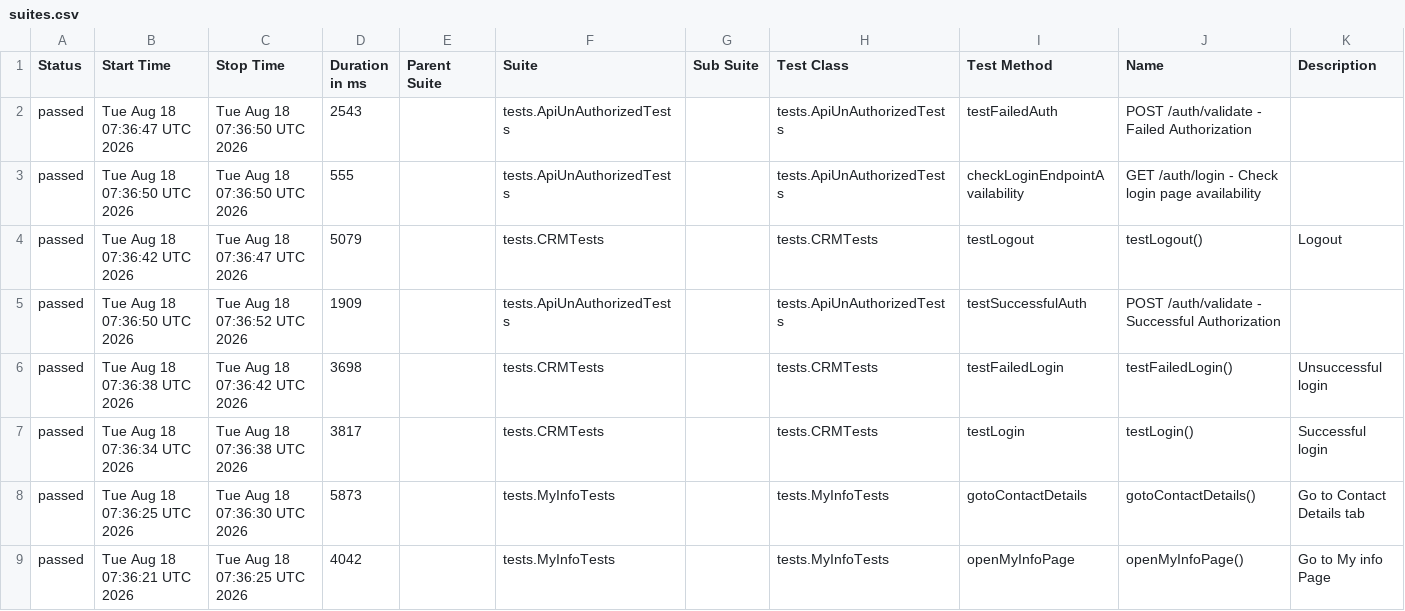
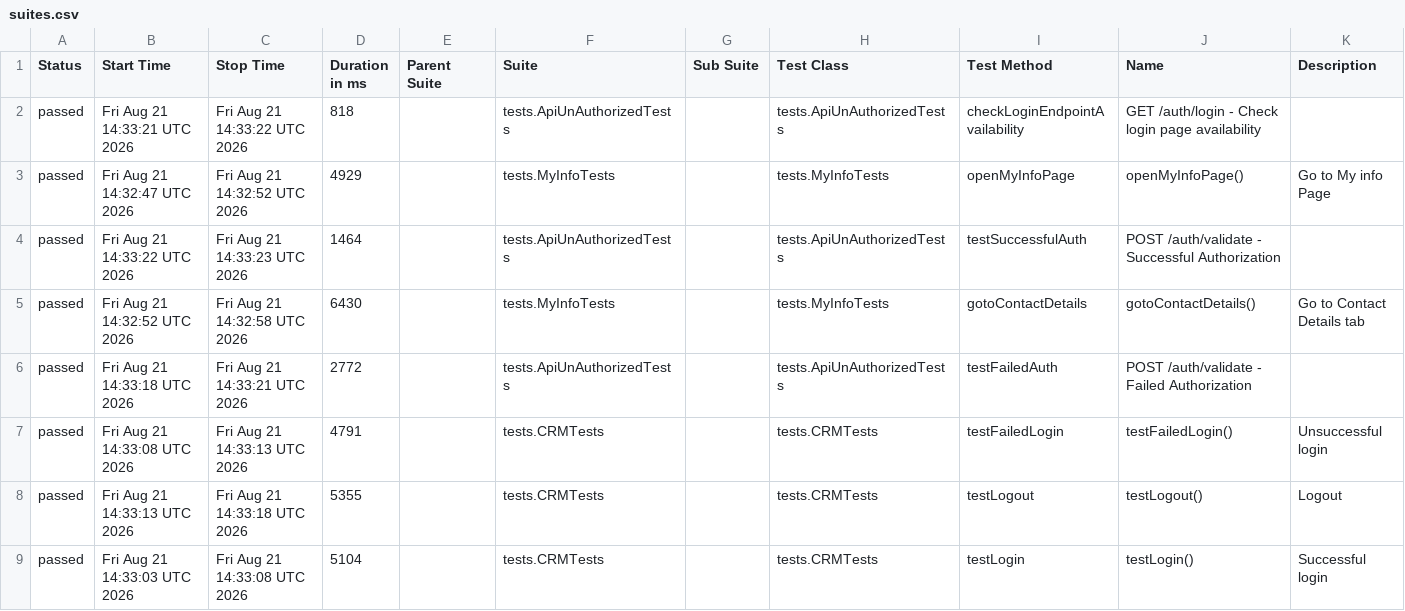
Before and after one commit to nkazakova29/suitecrm_petproject_Java, a CSV file: data/suites.csv, drawn as a sheet.

```diff
--- a/data/suites.csv
+++ b/data/suites.csv
@@ -1,9 +1,9 @@
 "Status","Start Time","Stop Time","Duration in ms","Parent Suite","Suite","Sub Suite","Test Class","Test Method","Name","Description"
-"passed","Tue Aug 18 07:36:47 UTC 2026","Tue Aug 18 07:36:50 UTC 2026","2543","","tests.ApiUnAuthorizedTests","","tests.ApiUnAuthorizedTests","testFailedAuth","POST /auth/validate - Failed Authorization",""
-"passed","Tue Aug 18 07:36:50 UTC 2026","Tue Aug 18 07:36:50 UTC 2026","555","","tests.ApiUnAuthorizedTests","","tests.ApiUnAuthorizedTests","checkLoginEndpointAvailability","GET /auth/login - Check login page availability",""
-"passed","Tue Aug 18 07:36:42 UTC 2026","Tue Aug 18 07:36:47 UTC 2026","5079","","tests.CRMTests","","tests.CRMTests","testLogout","testLogout()","Logout"
-"passed","Tue Aug 18 07:36:50 UTC 2026","Tue Aug 18 07:36:52 UTC 2026","1909","","tests.ApiUnAuthorizedTests","","tests.ApiUnAuthorizedTests","testSuccessfulAuth","POST /auth/validate - Successful Authorization",""
-"passed","Tue Aug 18 07:36:38 UTC 2026","Tue Aug 18 07:36:42 UTC 2026","3698","","tests.CRMTests","","tests.CRMTests","testFailedLogin","testFailedLogin()","Unsuccessful login"
-"passed","Tue Aug 18 07:36:34 UTC 2026","Tue Aug 18 07:36:38 UTC 2026","3817","","tests.CRMTests","","tests.CRMTests","testLogin","testLogin()","Successful login"
-"passed","Tue Aug 18 07:36:25 UTC 2026","Tue Aug 18 07:36:30 UTC 2026","5873","","tests.MyInfoTests","","tests.MyInfoTests","gotoContactDetails","gotoContactDetails()","Go to Contact Details tab"
-"passed","Tue Aug 18 07:36:21 UTC 2026","Tue Aug 18 07:36:25 UTC 2026","4042","","tests.MyInfoTests","","tests.MyInfoTests","openMyInfoPage","openMyInfoPage()","Go to My info Page"
+"passed","Fri Aug 21 14:33:21 UTC 2026","Fri Aug 21 14:33:22 UTC 2026","818","","tests.ApiUnAuthorizedTests","","tests.ApiUnAuthorizedTests","checkLoginEndpointAvailability","GET /auth/login - Check login page availability",""
+"passed","Fri Aug 21 14:32:47 UTC 2026","Fri Aug 21 14:32:52 UTC 2026","4929","","tests.MyInfoTests","","tests.MyInfoTests","openMyInfoPage","openMyInfoPage()","Go to My info Page"
+"passed","Fri Aug 21 14:33:22 UTC 2026","Fri Aug 21 14:33:23 UTC 2026","1464","","tests.ApiUnAuthorizedTests","","tests.ApiUnAuthorizedTests","testSuccessfulAuth","POST /auth/validate - Successful Authorization",""
+"passed","Fri Aug 21 14:32:52 UTC 2026","Fri Aug 21 14:32:58 UTC 2026","6430","","tests.MyInfoTests","","tests.MyInfoTests","gotoContactDetails","gotoContactDetails()","Go to Contact Details tab"
+"passed","Fri Aug 21 14:33:18 UTC 2026","Fri Aug 21 14:33:21 UTC 2026","2772","","tests.ApiUnAuthorizedTests","","tests.ApiUnAuthorizedTests","testFailedAuth","POST /auth/validate - Failed Authorization",""
+"passed","Fri Aug 21 14:33:08 UTC 2026","Fri Aug 21 14:33:13 UTC 2026","4791","","tests.CRMTests","","tests.CRMTests","testFailedLogin","testFailedLogin()","Unsuccessful login"
+"passed","Fri Aug 21 14:33:13 UTC 2026","Fri Aug 21 14:33:18 UTC 2026","5355","","tests.CRMTests","","tests.CRMTests","testLogout","testLogout()","Logout"
+"passed","Fri Aug 21 14:33:03 UTC 2026","Fri Aug 21 14:33:08 UTC 2026","5104","","tests.CRMTests","","tests.CRMTests","testLogin","testLogin()","Successful login"
```
Also changed, not shown: 43 other files.
